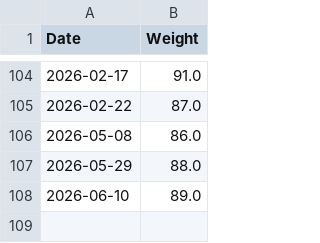
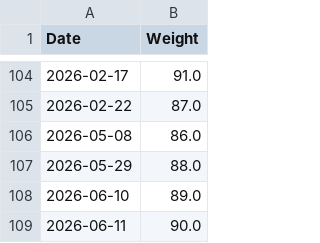
Before and after one commit to Nemexia/weight-tracker, a CSV file: data.csv, drawn as a sheet; only a part is shown, gaps mark what is left out.

Commit message:
Add record for 2026-06-11 in data.csv

```diff
--- a/data.csv
+++ b/data.csv
@@ -108 +108,2 @@ Date,Weight
 2026-06-10,89.0
+2026-06-11,90.0
```
